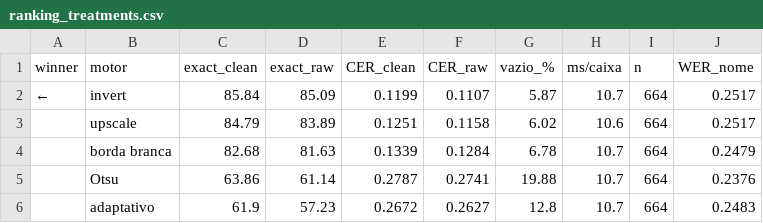
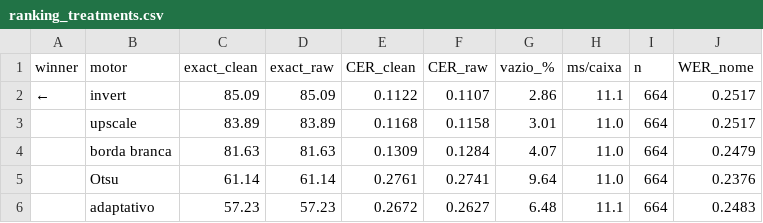
Before and after one commit to SofiaValadares/PTCG-Scanner-Models, a CSV file: train/ocr/ranking_treatments.csv, drawn as a sheet.

```diff
--- a/train/ocr/ranking_treatments.csv
+++ b/train/ocr/ranking_treatments.csv
@@ -1,6 +1,6 @@
 winner,motor,exact_clean,exact_raw,CER_clean,CER_raw,vazio_%,ms/caixa,n,WER_nome
-←,invert,85.84,85.09,0.1199,0.1107,5.87,10.7,664,0.2517
-,upscale,84.79,83.89,0.1251,0.1158,6.02,10.6,664,0.2517
-,borda branca,82.68,81.63,0.1339,0.1284,6.78,10.7,664,0.2479
-,Otsu,63.86,61.14,0.2787,0.2741,19.88,10.7,664,0.2376
-,adaptativo,61.9,57.23,0.2672,0.2627,12.8,10.7,664,0.2483
+←,invert,85.09,85.09,0.1122,0.1107,2.86,11.1,664,0.2517
+,upscale,83.89,83.89,0.1168,0.1158,3.01,11.0,664,0.2517
+,borda branca,81.63,81.63,0.1309,0.1284,4.07,11.0,664,0.2479
+,Otsu,61.14,61.14,0.2761,0.2741,9.64,11.0,664,0.2376
+,adaptativo,57.23,57.23,0.2672,0.2627,6.48,11.1,664,0.2483
```
Also changed, not shown: output/tables/pipeline_metrics.csv, train/ocr/ranking.csv, 17 other files.
